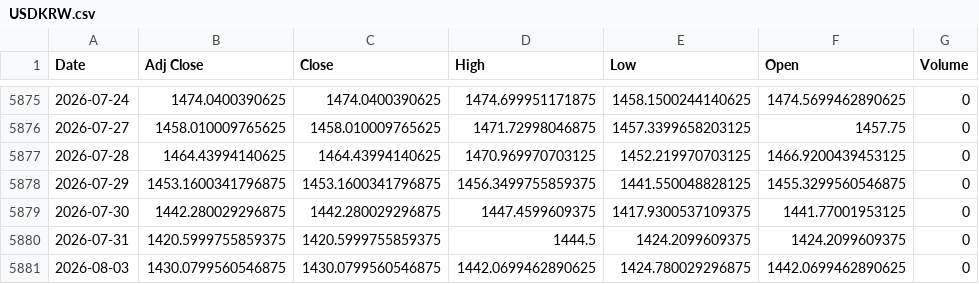
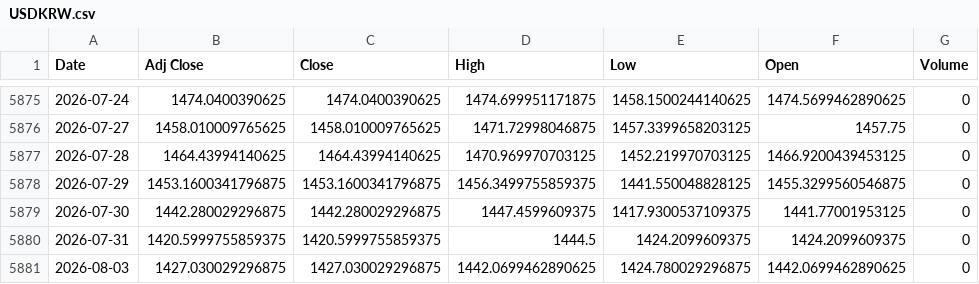
Before and after one commit to khemosu99-bit/overnight-kr, a CSV file: data/raw/USDKRW.csv, drawn as a sheet; only a part is shown, gaps mark what is left out.

```diff
--- a/data/raw/USDKRW.csv
+++ b/data/raw/USDKRW.csv
@@ -5880,2 +5880,2 @@ Date,Adj Close,Close,High,Low,Open,Volume
 2026-07-31,1420.5999755859375,1420.5999755859375,1444.5,1424.2099609375,1424.2099609375,0
-2026-08-03,1430.0799560546875,1430.0799560546875,1442.0699462890625,1424.780029296875,1442.0699462890625,0
+2026-08-03,1427.030029296875,1427.030029296875,1442.0699462890625,1424.780029296875,1442.0699462890625,0
```
Also changed, not shown: data/raw/EWY.csv, data/raw/KOSDAQ.csv, 28 other files.
